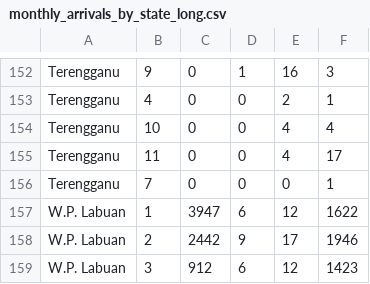
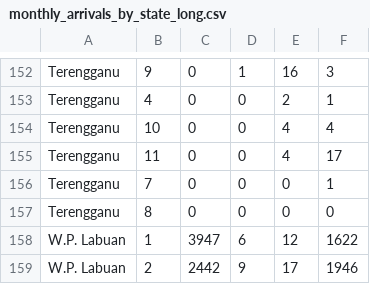
Before and after one commit to Alicia-hub03/3179, a CSV file: Vis2/data/monthly_arrivals_by_state_long.csv, drawn as a sheet; only a part is shown, gaps mark what is left out; the shorter side is filled out with more unchanged rows; the diff names each change by its address in the sheet, - before the commit and + after, or states it on an @@ line.

```diff
--- a/Vis2/data/monthly_arrivals_by_state_long.csv
+++ b/Vis2/data/monthly_arrivals_by_state_long.csv
+row 157: Terengganu | 8 | 0 | 0 | 0 | 0
```
Also changed, not shown: 7 other files.
